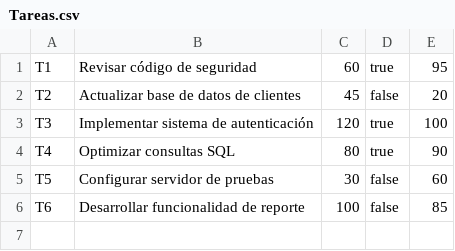
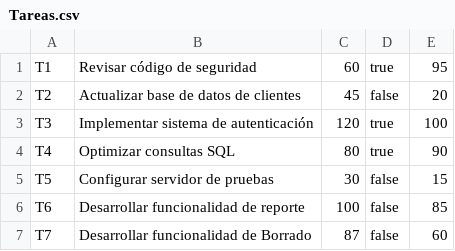
Before and after one commit to LucianoOroquietam/Tpe-Progamacion-3, a CSV file: src/tpe/datasets/Tareas.csv, drawn as a sheet.

```diff
--- a/src/tpe/datasets/Tareas.csv
+++ b/src/tpe/datasets/Tareas.csv
@@ -4,3 +4,4 @@ T3;Implementar sistema de autenticación;120;true;100
 T4;Optimizar consultas SQL;80;true;90
-T5;Configurar servidor de pruebas;30;false;60
+T5;Configurar servidor de pruebas;30;false;15
 T6;Desarrollar funcionalidad de reporte;100;false;85
+T7;Desarrollar funcionalidad de Borrado;87;false;60
```
Also changed, not shown: 6 other files.
